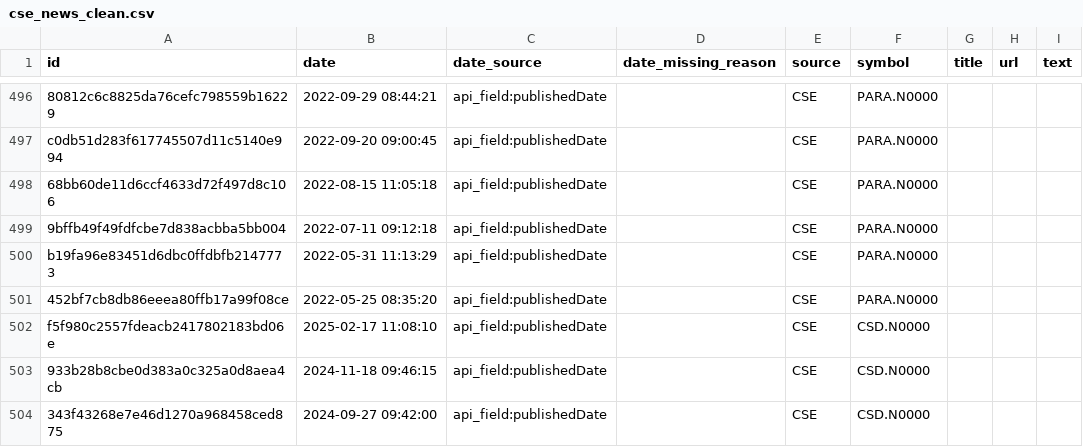
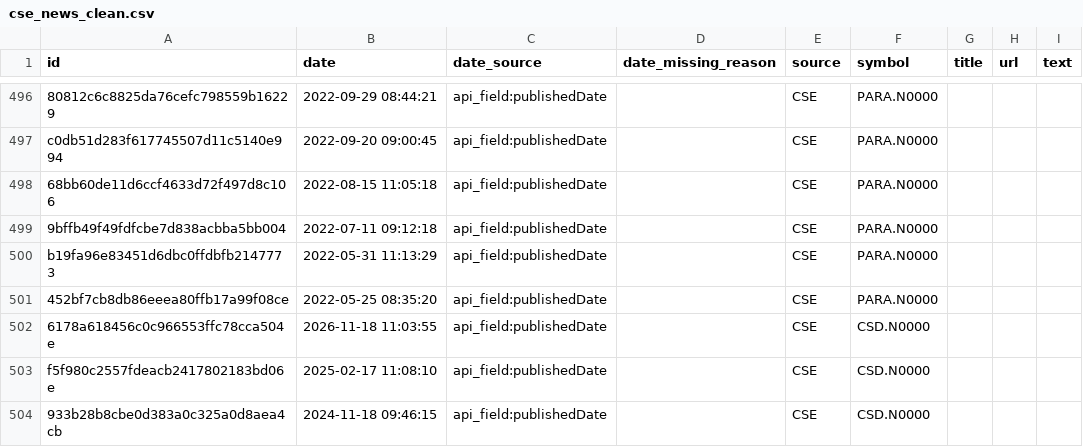
Before and after one commit to nimeshk03/cse_dataset, a CSV file: data/processed/news/cse_news_clean.csv, drawn as a sheet; only a part is shown, gaps mark what is left out; the shorter side is filled out with more unchanged rows.

```diff
--- a/data/processed/news/cse_news_clean.csv
+++ b/data/processed/news/cse_news_clean.csv
@@ -501,2 +501,3 @@ b19fa96e83451d6dbc0ffdbfb2147773,2022-05-31 11:13:29,api_field:publishedDate,,CS
 452bf7cb8db86eeea80ffb17a99f08ce,2022-05-25 08:35:20,api_field:publishedDate,,CSE,PARA.N0000,,,
+6178a618456c0c966553ffc78cca504e,2026-11-18 11:03:55,api_field:publishedDate,,CSE,CSD.N0000,,,
 f5f980c2557fdeacb2417802183bd06e,2025-02-17 11:08:10,api_field:publishedDate,,CSE,CSD.N0000,,,
```
Also changed, not shown: 8 other files.
